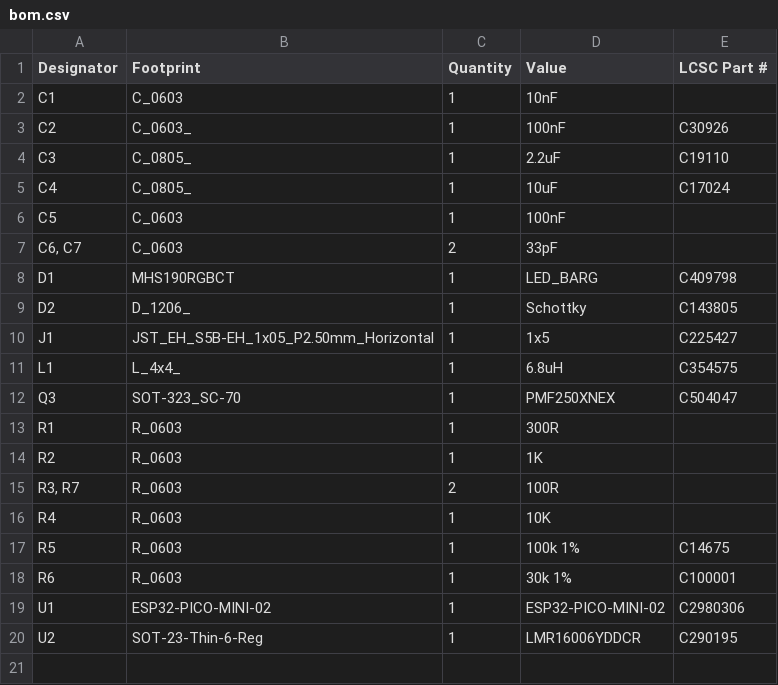
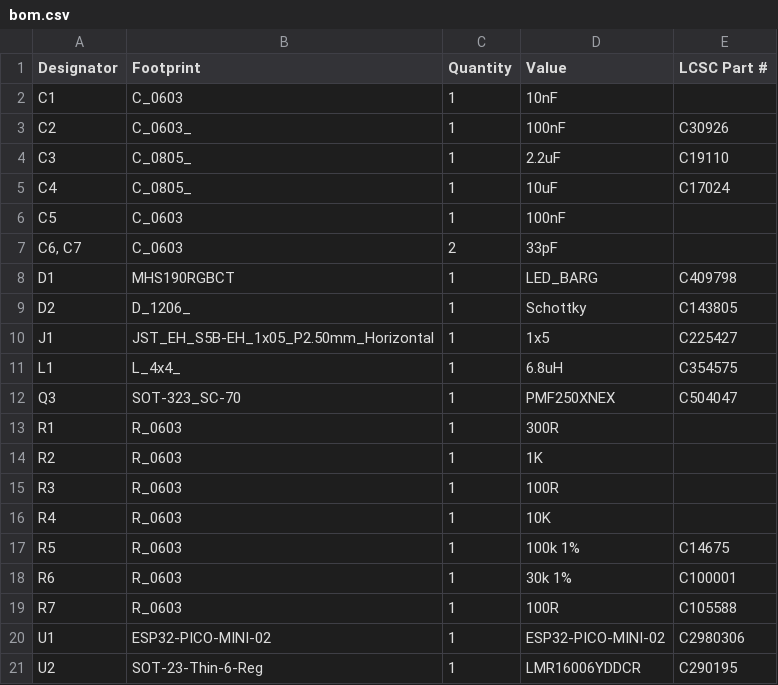
Before and after one commit to FigJam23/ESP32-Faikin-ESP32-C6-, a CSV file: PCB/Faikin/production/bom.csv, drawn as a sheet.

```diff
--- a/PCB/Faikin/production/bom.csv
+++ b/PCB/Faikin/production/bom.csv
@@ -14,3 +14,3 @@ R1,R_0603,1,300R,
 R2,R_0603,1,1K,
-"R3, R7",R_0603,2,100R,
+R3,R_0603,1,100R,
 R4,R_0603,1,10K,
@@ -18,2 +18,3 @@ R5,R_0603,1,100k 1%,C14675
 R6,R_0603,1,30k 1%,C100001
+R7,R_0603,1,100R,C105588
 U1,ESP32-PICO-MINI-02,1,ESP32-PICO-MINI-02,C2980306
```
Also changed, not shown: PCB/Faikin/production/positions.csv, 7 other files.
